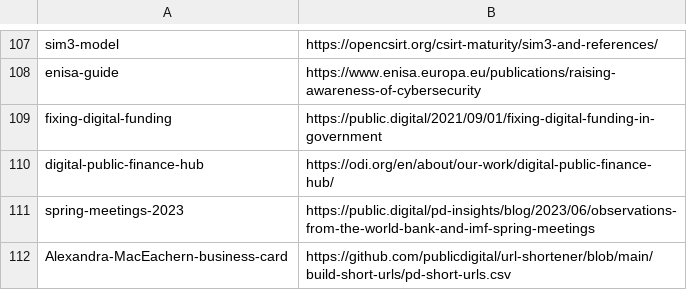
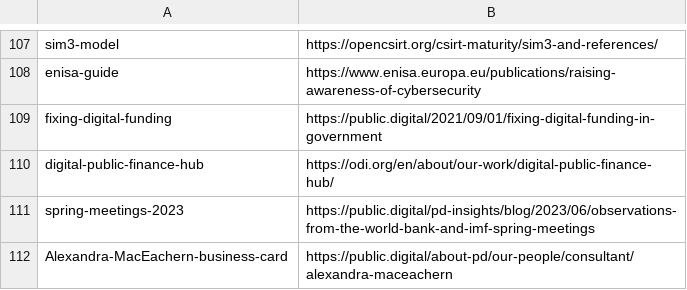
Before and after one commit to publicdigital/url-shortener, a CSV file: build-short-urls/pd-short-urls.csv, drawn as a sheet; only a part is shown, gaps mark what is left out.

Commit message:
Update pd-short-urls.csv

```diff
--- a/build-short-urls/pd-short-urls.csv
+++ b/build-short-urls/pd-short-urls.csv
@@ -111,2 +111,2 @@ digital-public-finance-hub,https://odi.org/en/about/our-work/digital-public-fina
 spring-meetings-2023,https://public.digital/pd-insights/blog/2023/06/observations-from-the-world-bank-and-imf-spring-meetings
-Alexandra-MacEachern-business-card,https://github.com/publicdigital/url-shortener/blob/main/build-short-urls/pd-short-urls.csv
+Alexandra-MacEachern-business-card,https://public.digital/about-pd/our-people/consultant/alexandra-maceachern
```
